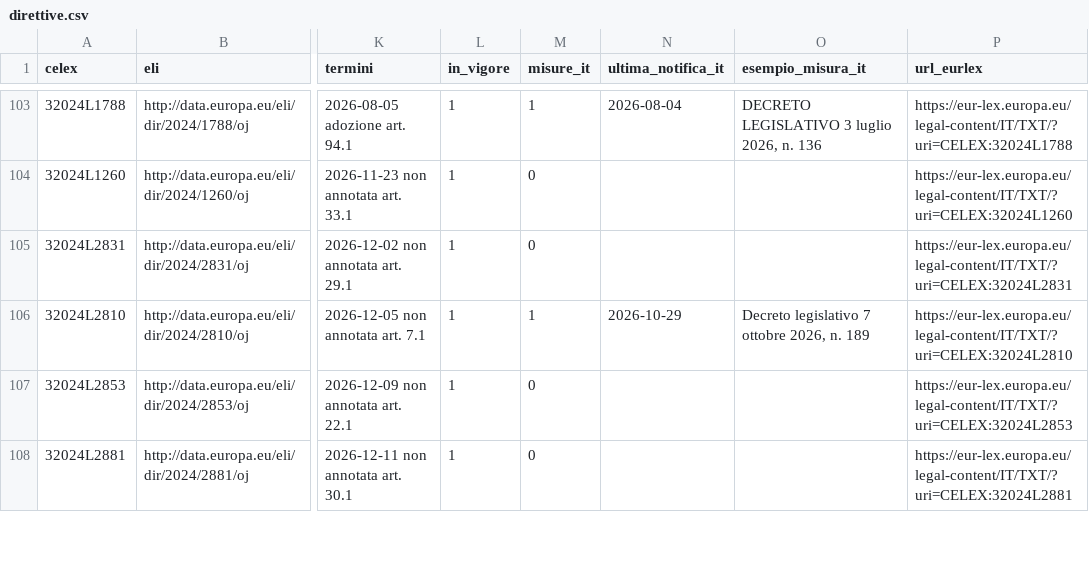
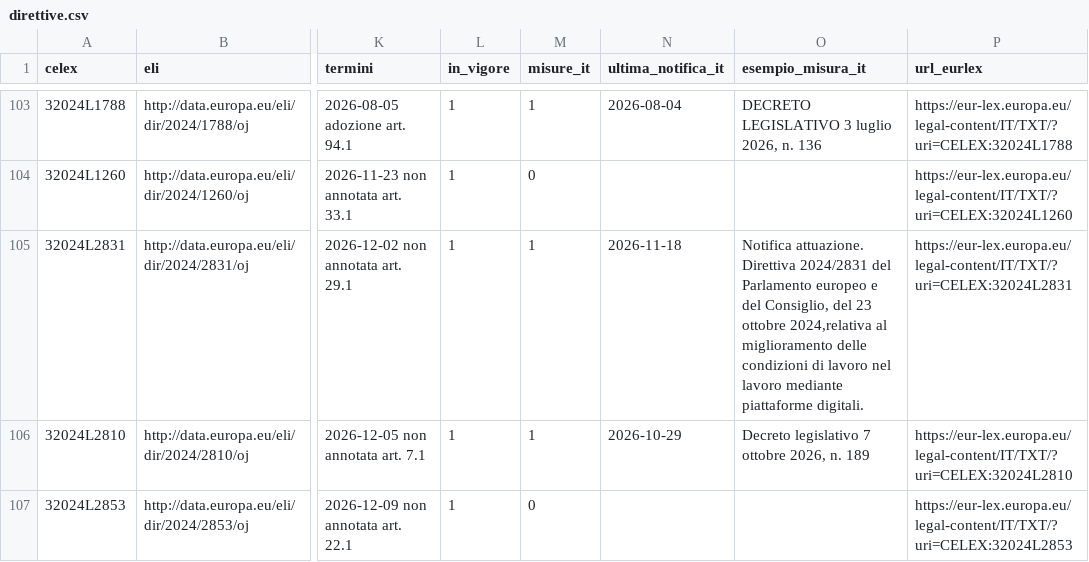
Before and after one commit to FabioDeLuca1977/governai, a CSV file: europa/archivio/direttive.csv, drawn as a sheet; only a part is shown, gaps mark what is left out; the shorter side is filled out with more unchanged rows; the diff names each change by its address in the sheet, - before the commit and + after, or states it on an @@ line.

```diff
--- a/europa/archivio/direttive.csv
+++ b/europa/archivio/direttive.csv
-M105 (misure_it): 0
+M105 (misure_it): 1
-N105 (ultima_notifica_it): (empty)
+N105 (ultima_notifica_it): 2026-11-18
-O105 (esempio_misura_it): (empty)
+O105 (esempio_misura_it): Notifica attuazione. Direttiva 2024/2831 del Parlamento europeo e del Consiglio, del 23 ottobre 2024,relativa al miglioramento delle condizioni di lavoro nel lavoro mediante piattaforme digitali.
```
Also changed, not shown: europa/archivio/proposte_ue.csv, 10 other files.
